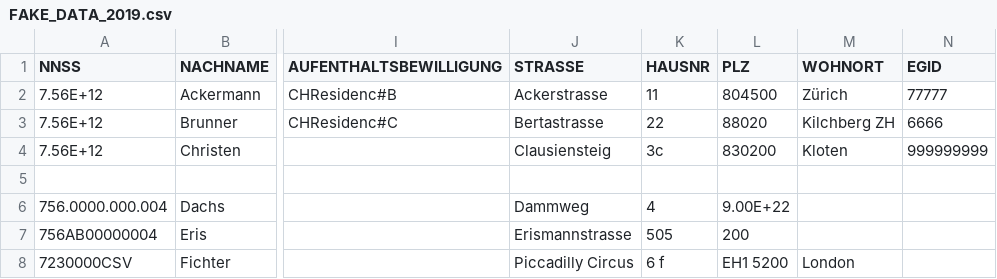
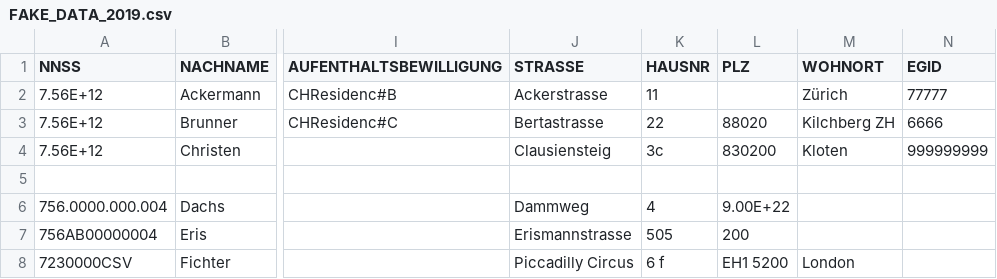
Before and after one commit to KristinaSchuep/pseudonymizer, a CSV file: data-raw/FAKE_DATA_2019.csv, drawn as a sheet; only a part is shown, gaps mark what is left out; the diff names each change by its address in the sheet, - before the commit and + after, or states it on an @@ line.

```diff
--- a/data-raw/FAKE_DATA_2019.csv
+++ b/data-raw/FAKE_DATA_2019.csv
-L2 (PLZ): 804500
+L2 (PLZ): (empty)
```
Also changed, not shown: 2 other files.
